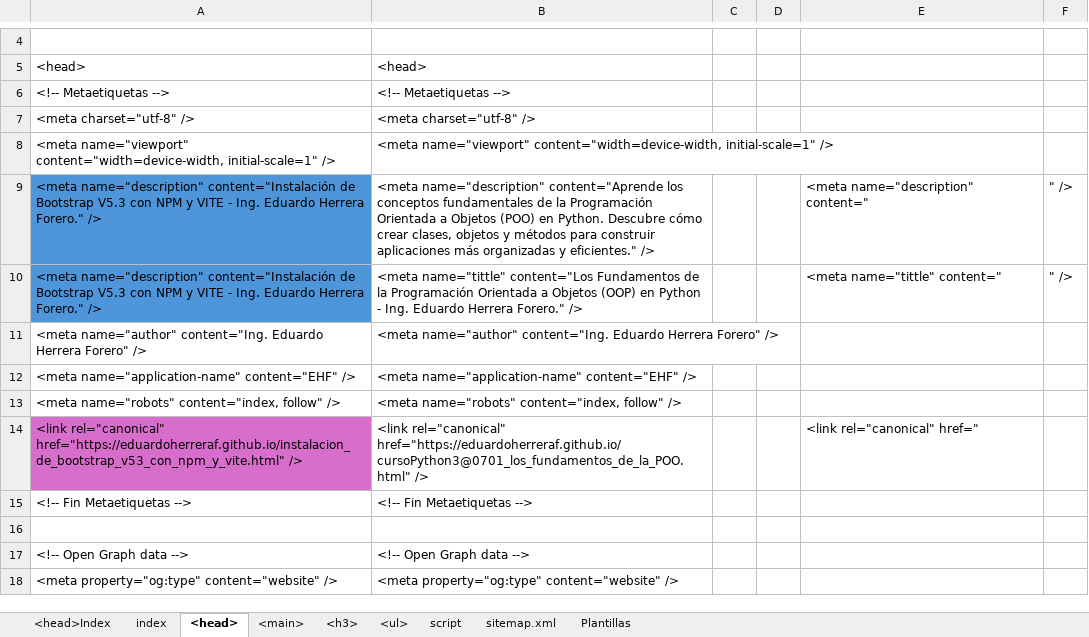
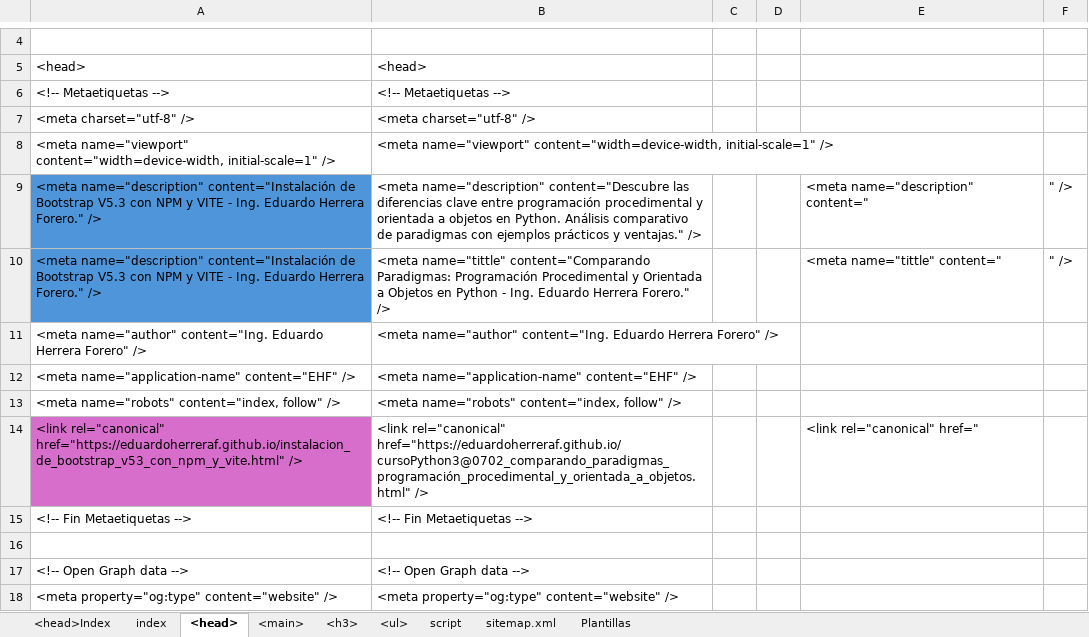
Before and after one commit to eduardoherreraf/PlantillaMiPagina, an Excel workbook: src/Head.xlsx, sheet <head>, drawn as a sheet; only a part is shown, gaps mark what is left out; values as stored, in another font and other column widths than the file's, no borders; the diff covers the shown part only; the diff names each change by its address in the sheet, - before the commit and + after, or states it on an @@ line.

Commit message:
Add: cursoPython3@0702_comparando_paradigmas_programación_procedimental_y_orientada_a_objetos.html

```diff
--- a/src/Head.xlsx (sheet <head>)
+++ b/src/Head.xlsx (sheet <head>)
-B9: <meta name="description" content="Aprende los conceptos fundamentales de la Programación Orientada a Objetos (POO) en Python. Descubre cómo crear clases, objetos y métodos para construir aplicaciones más organizadas y eficientes." />
+B9: <meta name="description" content="Descubre las diferencias clave entre programación procedimental y orientada a objetos en Python. Análisis comparativo de paradigmas con ejemplos prácticos y ventajas." />
-B10: <meta name="tittle" content="Los Fundamentos de la Programación Orientada a Objetos (OOP) en Python…
+B10: <meta name="tittle" content="Comparando Paradigmas: Programación Procedimental y Orientada a Objetos en Python…
-B14: <link rel="canonical" href="https://eduardoherreraf.github.io/cursoPython3@0701_los_fundamentos_de_la_POO.html" />
+B14: <link rel="canonical" href="https://eduardoherreraf.github.io/cursoPython3@0702_comparando_paradigmas_programación_procedimental_y_orientada_a_objetos.html" />
```
Also changed, not shown: 10 edited cells elsewhere in this sheet, sheet <ul>, sheet <h3>, sheet <main>, formulas that keep their value, 3 other files.
